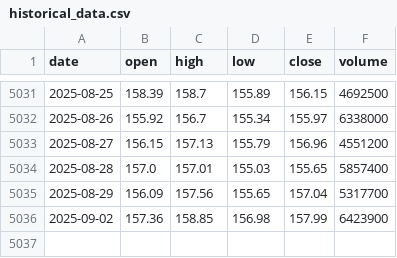
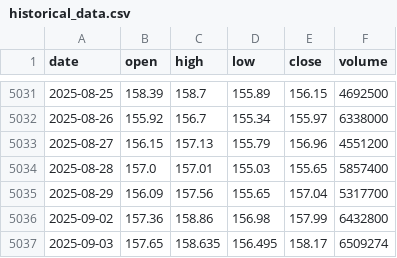
Before and after one commit to LukeGSW/AnalisiCiclica-PG, a CSV file: data/PG/historical_data.csv, drawn as a sheet; only a part is shown, gaps mark what is left out.

```diff
--- a/data/PG/historical_data.csv
+++ b/data/PG/historical_data.csv
@@ -5035,2 +5035,3 @@ date,open,high,low,close,volume
 2025-08-29,156.09,157.56,155.65,157.04,5317700
-2025-09-02,157.36,158.85,156.98,157.99,6423900
+2025-09-02,157.36,158.86,156.98,157.99,6432800
+2025-09-03,157.65,158.635,156.495,158.17,6509274
```
Also changed, not shown: data/PG/signals.csv, 3 other files.
